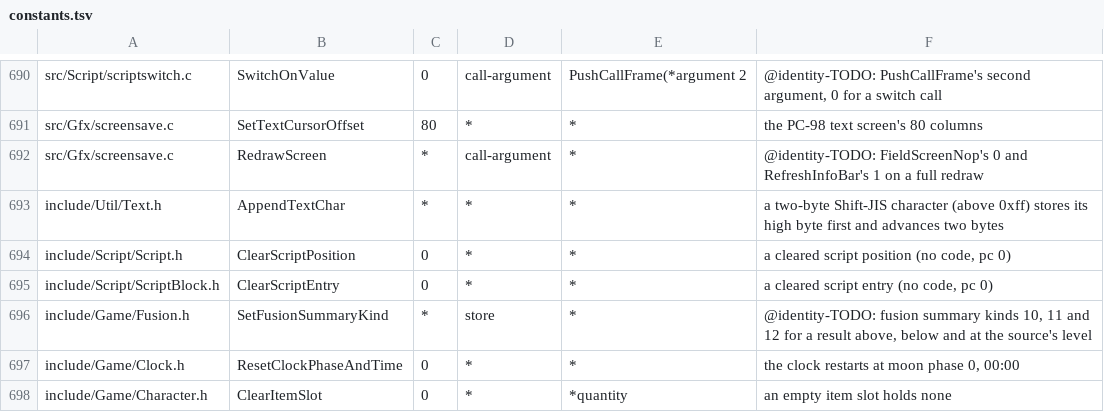
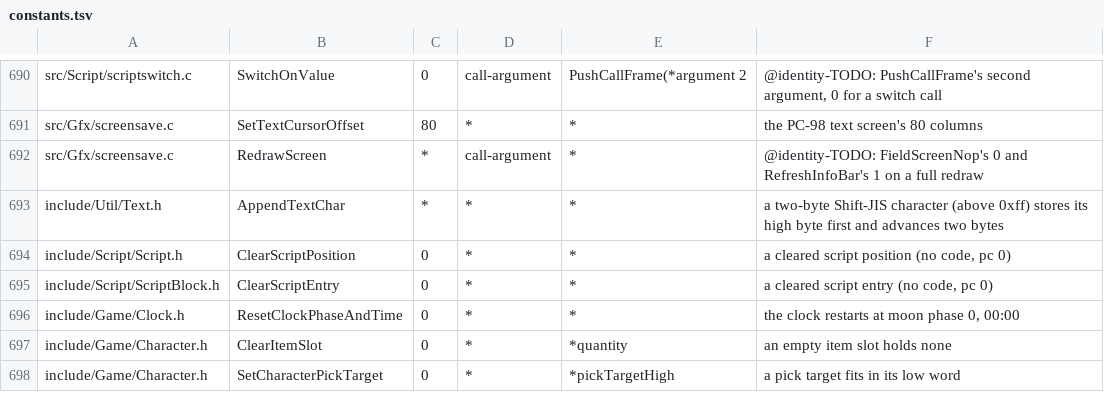
Before and after one commit to sushi-shi/giten-decomp, a TSV file: config/constants.tsv, drawn as a sheet; only a part is shown, gaps mark what is left out; the shorter side is filled out with more unchanged rows.

Commit message:
match: type fusion summary result kinds

```diff
--- a/config/constants.tsv
+++ b/config/constants.tsv
@@ -695,3 +695,2 @@ include/Script/Script.h	ClearScriptPosition	0	*	*	a cleared script position (no
 include/Script/ScriptBlock.h	ClearScriptEntry	0	*	*	a cleared script entry (no code, pc 0)
-include/Game/Fusion.h	SetFusionSummaryKind	*	store	*	@identity-TODO: fusion summary kinds 10, 11 and 12 for a result above, below and at the source's level
 include/Game/Clock.h	ResetClockPhaseAndTime	0	*	*	the clock restarts at moon phase 0, 00:00
```
Also changed, not shown: 4 other files.
